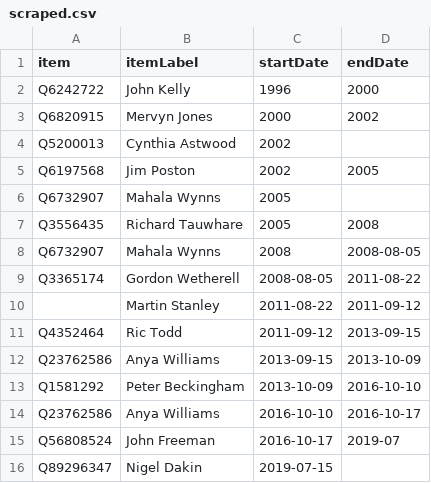
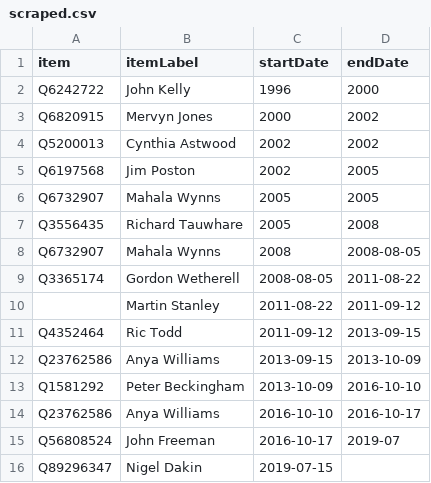
Before and after one commit to every-politician-scrapers/united-kingdom-cabinet, a CSV file: sources/turks-governors-enwiki/scraped.csv, drawn as a sheet.

```diff
--- a/sources/turks-governors-enwiki/scraped.csv
+++ b/sources/turks-governors-enwiki/scraped.csv
@@ -3,5 +3,5 @@ Q6242722,John Kelly,1996,2000
 Q6820915,Mervyn Jones,2000,2002
-Q5200013,Cynthia Astwood,2002,
+Q5200013,Cynthia Astwood,2002,2002
 Q6197568,Jim Poston,2002,2005
-Q6732907,Mahala Wynns,2005,
+Q6732907,Mahala Wynns,2005,2005
 Q3556435,Richard Tauwhare,2005,2008
```
Also changed, not shown: sources/turks-governors-enwiki/wikidata.csv, 2 other files.
